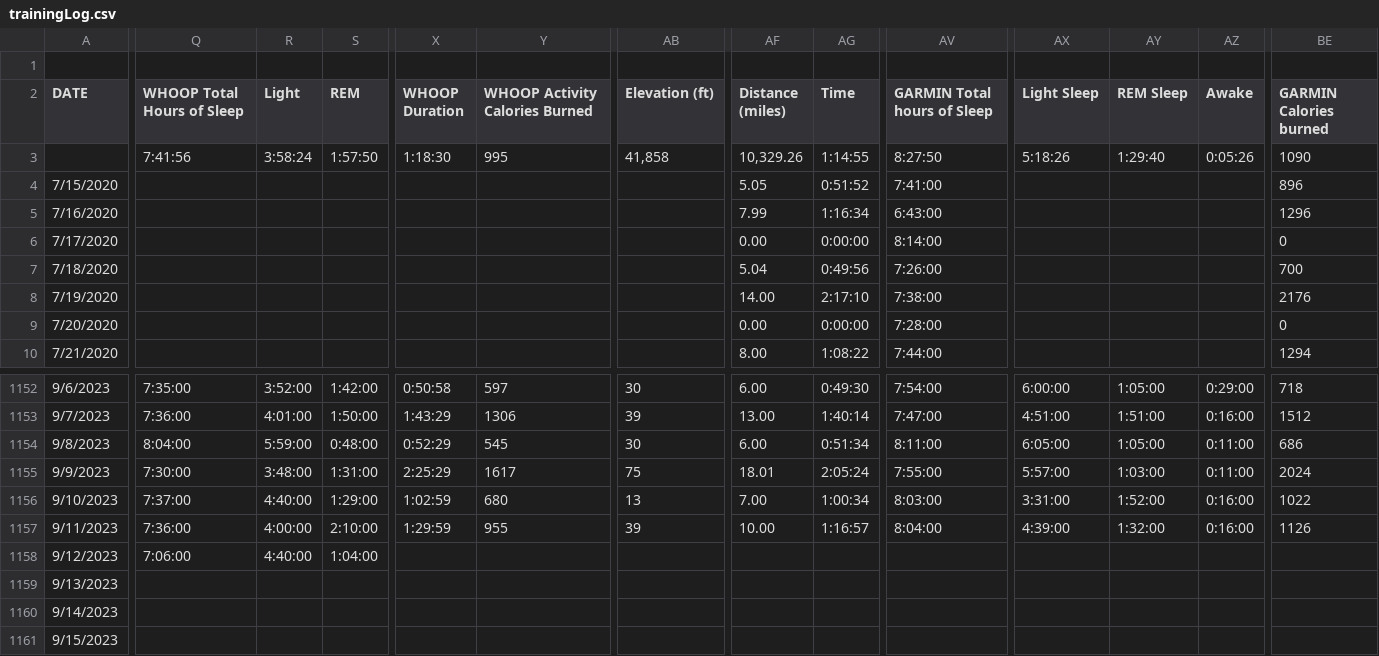
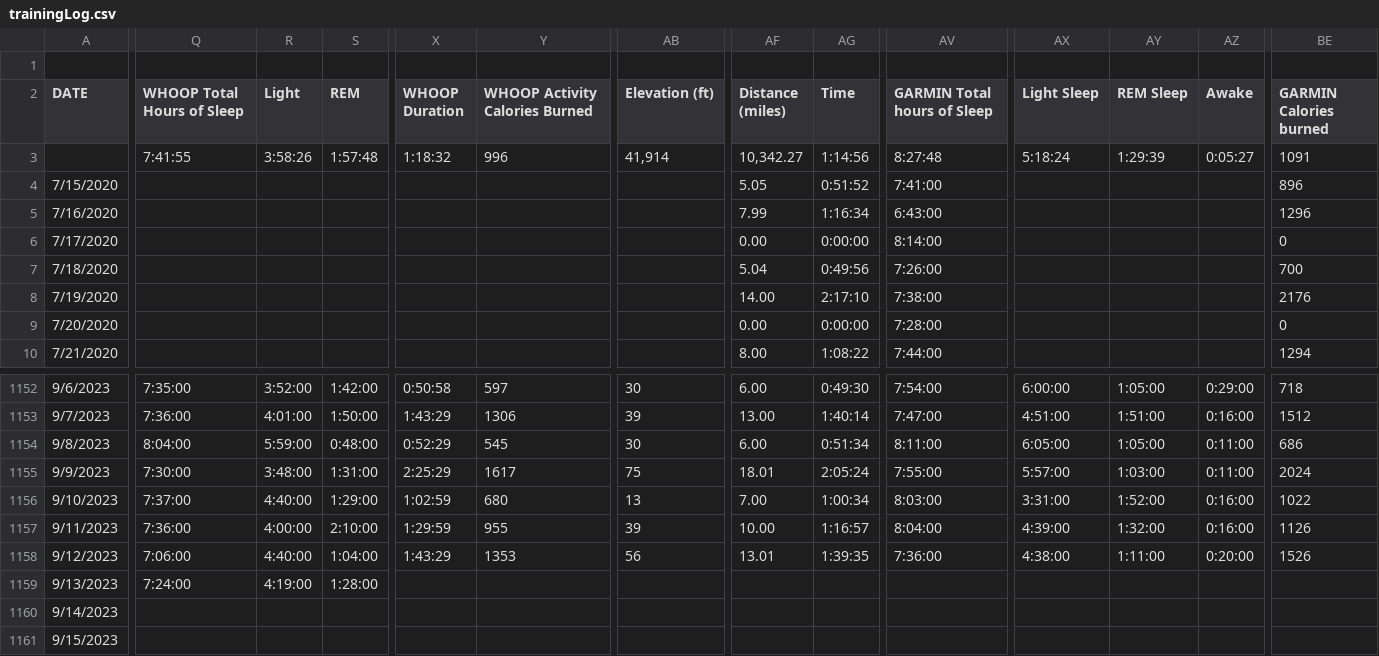
Before and after one commit to ptsouth97/traininglogWebserver, a CSV file: trainingLog.csv, drawn as a sheet; only a part is shown, gaps mark what is left out; the diff covers the shown part only; the diff names each change by its address in the sheet, - before the commit and + after, or states it on an @@ line.

```diff
--- a/trainingLog.csv
+++ b/trainingLog.csv
-Q3 (WHOOP Total Hours of Sleep): 7:41:56
+Q3 (WHOOP Total Hours of Sleep): 7:41:55
-R3 (Light): 3:58:24
+R3 (Light): 3:58:26
-S3 (REM): 1:57:50
+S3 (REM): 1:57:48
-X3 (WHOOP Duration): 1:18:30
+X3 (WHOOP Duration): 1:18:32
-Y3 (WHOOP Activity Calories Burned): 995
+Y3 (WHOOP Activity Calories Burned): 996
-AB3 (Elevation (ft)): 41,858
+AB3 (Elevation (ft)): 41,914
-AF3 (Distance (miles)): 10,329.26
+AF3 (Distance (miles)): 10,342.27
-AG3 (Time): 1:14:55
+AG3 (Time): 1:14:56
-AV3 (GARMIN Total hours of Sleep): 8:27:50
+AV3 (GARMIN Total hours of Sleep): 8:27:48
-AX3 (Light Sleep): 5:18:26
+AX3 (Light Sleep): 5:18:24
-AY3 (REM Sleep): 1:29:40
+AY3 (REM Sleep): 1:29:39
-AZ3 (Awake): 0:05:26
+AZ3 (Awake): 0:05:27
-BE3 (GARMIN Calories burned): 1090
+BE3 (GARMIN Calories burned): 1091
-X1158 (WHOOP Duration): (empty)
+X1158 (WHOOP Duration): 1:43:29
-Y1158 (WHOOP Activity Calories Burned): (empty)
+Y1158 (WHOOP Activity Calories Burned): 1353
-AB1158 (Elevation (ft)): (empty)
+AB1158 (Elevation (ft)): 56
-AF1158 (Distance (miles)): (empty)
+AF1158 (Distance (miles)): 13.01
-AG1158 (Time): (empty)
+AG1158 (Time): 1:39:35
-AV1158 (GARMIN Total hours of Sleep): (empty)
+AV1158 (GARMIN Total hours of Sleep): 7:36:00
-AX1158 (Light Sleep): (empty)
+AX1158 (Light Sleep): 4:38:00
-AY1158 (REM Sleep): (empty)
+AY1158 (REM Sleep): 1:11:00
-AZ1158 (Awake): (empty)
+AZ1158 (Awake): 0:20:00
-BE1158 (GARMIN Calories burned): (empty)
+BE1158 (GARMIN Calories burned): 1526
-Q1159 (WHOOP Total Hours of Sleep): (empty)
+Q1159 (WHOOP Total Hours of Sleep): 7:24:00
-R1159 (Light): (empty)
+R1159 (Light): 4:19:00
-S1159 (REM): (empty)
+S1159 (REM): 1:28:00
```
Also changed, not shown: 57 edited cells elsewhere in this file, 6 other files.
